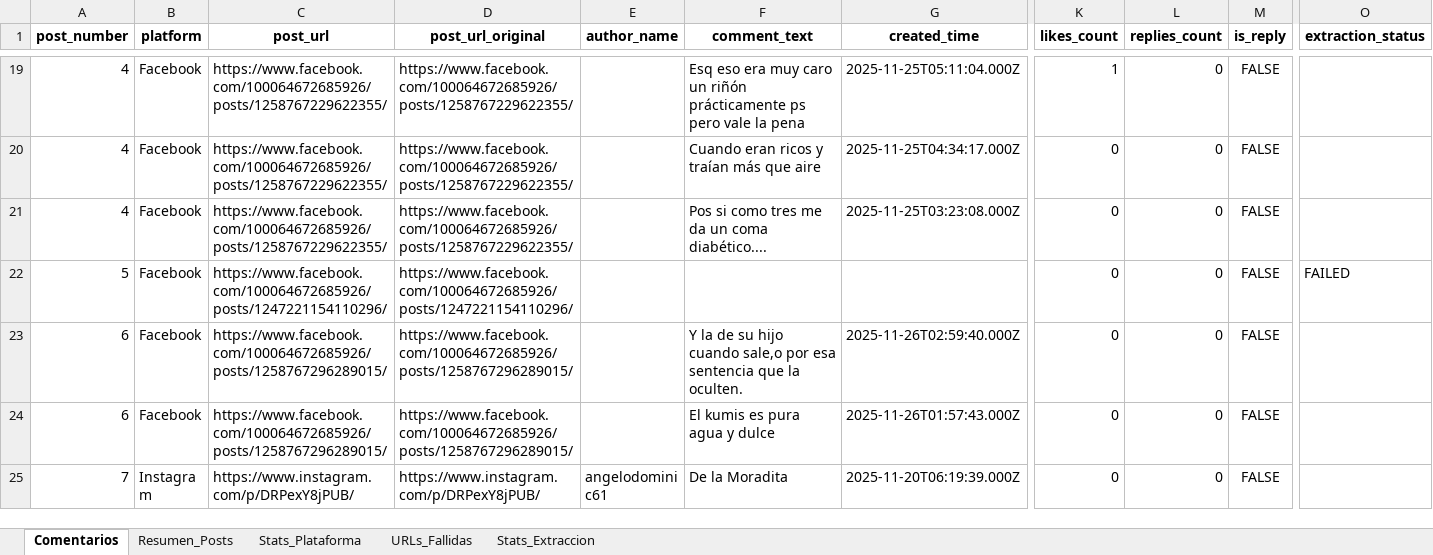
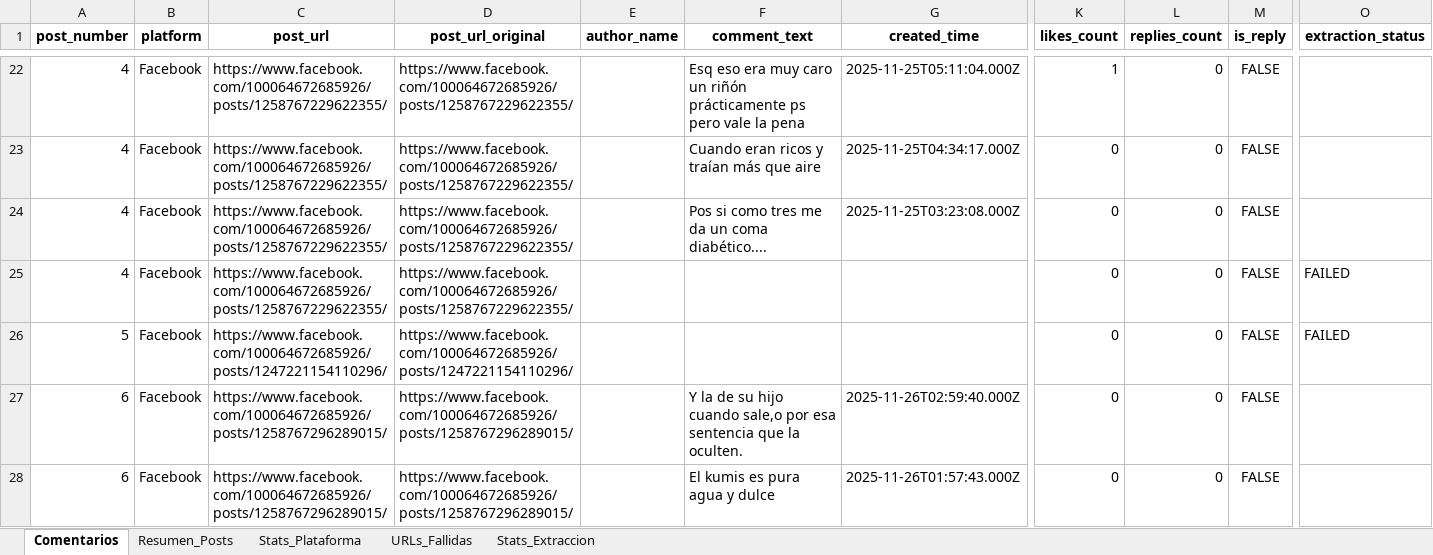
Before and after one commit to sociallisteningalpina-lang/prueba, an Excel workbook: Comentarios Campaña.xlsx, sheet Comentarios, drawn as a sheet; only a part is shown, gaps mark what is left out; the shorter side is filled out with more unchanged rows; values as stored, in another font and other column widths than the file's, no borders; rows hold the shown columns only; the diff covers the shown part only; the diff names each change by its address in the sheet, - before the commit and + after, or states it on an @@ line.

```diff
--- a/Comentarios Campaña.xlsx (sheet Comentarios)
+++ b/Comentarios Campaña.xlsx (sheet Comentarios)
+row 25: 4 | Facebook | https://www.facebook.com/100064672685926/posts/1258767229622355/ | https://www.facebook.com/100064672685926/posts/1258767229622355/ |  |  |  | 0 | 0 | FALSE | FAILED
```
Also changed, not shown: 4 added rows elsewhere in this sheet, sheet URLs_Fallidas, sheet Stats_Extraccion, sheet Stats_Plataforma, sheet Resumen_Posts, 1 other file.
